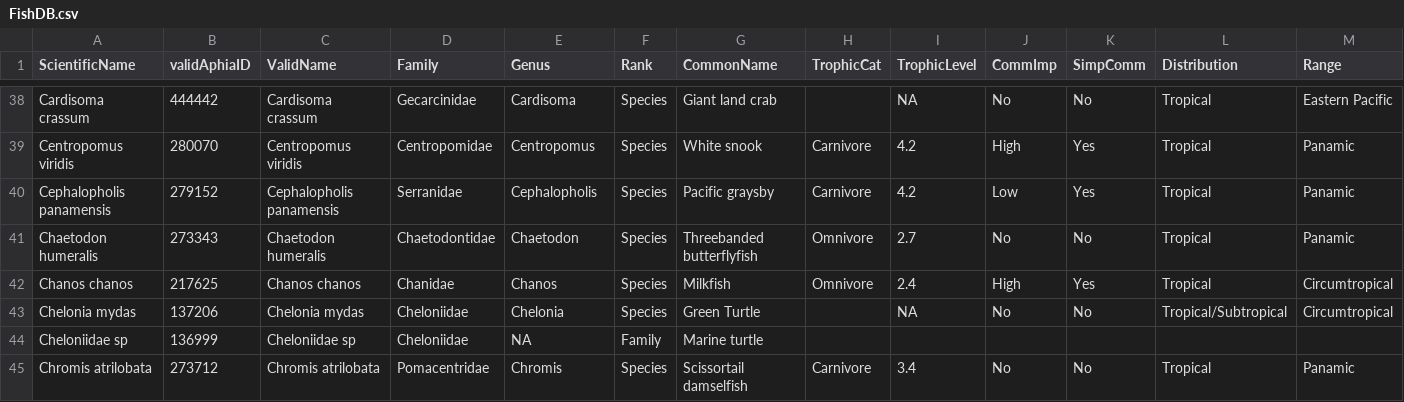
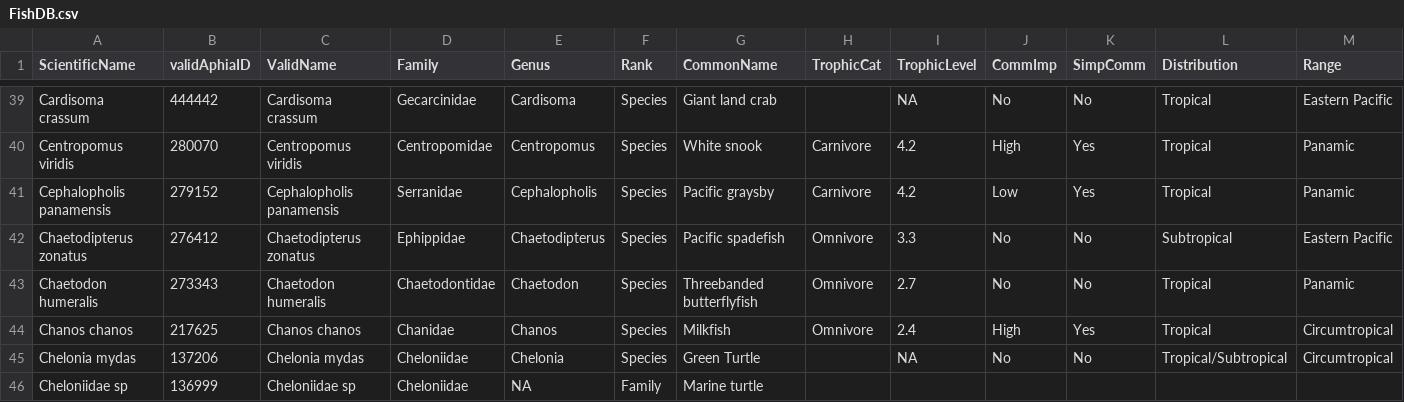
Before and after one commit to lidefi87/MangroveProject_CDF, a CSV file: Data/FishDB.csv, drawn as a sheet; only a part is shown, gaps mark what is left out; the shorter side is filled out with more unchanged rows; rows hold the shown columns only; the diff covers the shown part only; the diff names each change by its address in the sheet, - before the commit and + after, or states it on an @@ line.

Commit message:
Add files via upload
Removal of species character

```diff
--- a/Data/FishDB.csv
+++ b/Data/FishDB.csv
+row 42: Chaetodipterus zonatus | 276412 | Chaetodipterus zonatus | Ephippidae | Chaetodipterus | Species | Pacific spadefish | Omnivore | 3.3 | No | No | Subtropical | Eastern Pacific
```
Also changed, not shown: 6 added rows elsewhere in this file.
